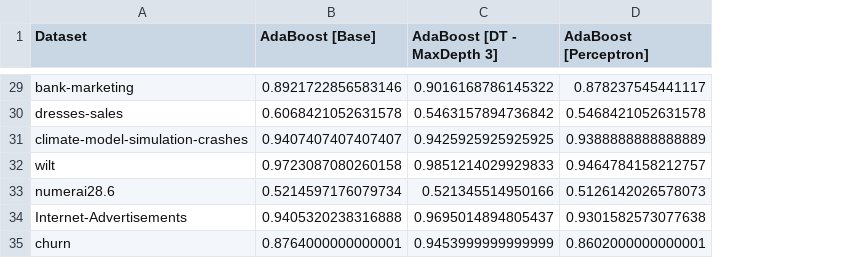
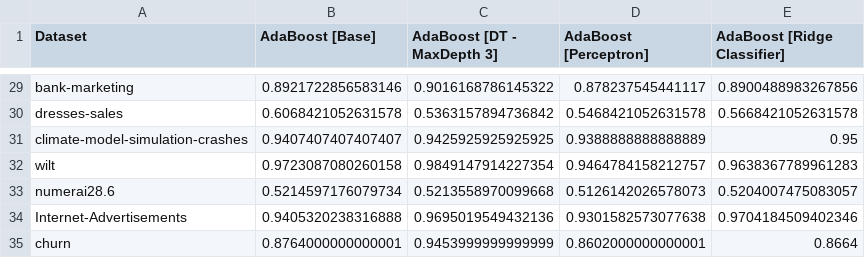
Before and after one commit to EstevesX10/ML1-AdaBoost-Analysis-Optimization, a CSV file: AdaBoost/Experimental Results/AdaBoost_Weak_Learner_Modifications_Results.csv, drawn as a sheet; only a part is shown, gaps mark what is left out; the diff covers the shown part only; the diff names each change by its address in the sheet, - before the commit and + after, or states it on an @@ line.

Commit message:
Addedmresults with the ridge classifier

```diff
--- a/AdaBoost/Experimental Results/AdaBoost_Weak_Learner_Modifications_Results.csv
+++ b/AdaBoost/Experimental Results/AdaBoost_Weak_Learner_Modifications_Results.csv
+column E (AdaBoost [Ridge Classifier]), rows 29-35: 0.8900488983267856 | 0.5668421052631578 | 0.95 | 0.9638367789961283 | 0.5204007475083057 | 0.9704184509402346 | 0.8664
-C30 (AdaBoost [DT - MaxDepth 3]): 0.5463157894736842
+C30 (AdaBoost [DT - MaxDepth 3]): 0.5363157894736842
-C32 (AdaBoost [DT - MaxDepth 3]): 0.9851214029929833
+C32 (AdaBoost [DT - MaxDepth 3]): 0.9849147914227354
-C33 (AdaBoost [DT - MaxDepth 3]): 0.521345514950166
+C33 (AdaBoost [DT - MaxDepth 3]): 0.5213558970099668
-C34 (AdaBoost [DT - MaxDepth 3]): 0.9695014894805437
+C34 (AdaBoost [DT - MaxDepth 3]): 0.9695019549432136
```
Also changed, not shown: 12 edited cells elsewhere in this file.
